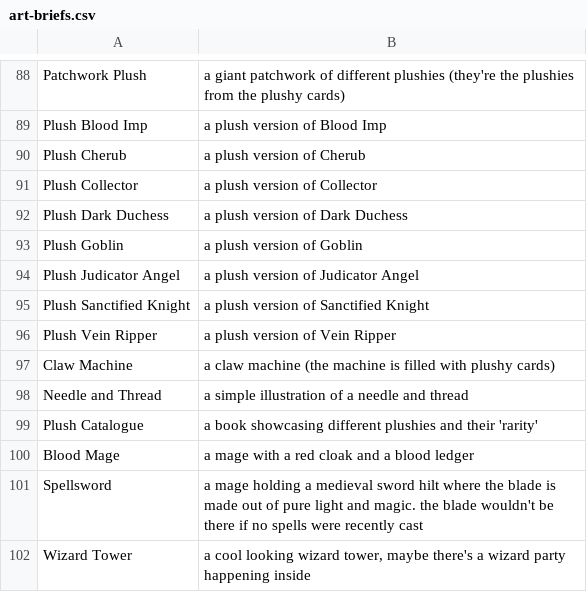
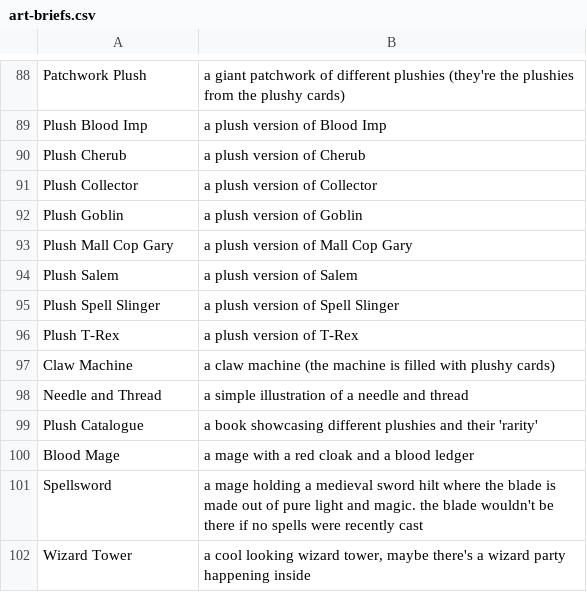
Before and after one commit to kleinstein-stack/fusion-fuckery, a CSV file: saves/art-briefs.csv, drawn as a sheet; only a part is shown, gaps mark what is left out.

Commit message:
Plushies: T-Rex, Mall Cop Gary, Spell Slinger and Salem replace four angel and demon plushies
Plush Judicator Angel is now Plush T-Rex, Plush Dark Duchess is Plush Mall Cop Gary, Plush Vein Ripper is
Plush Spell Slinger and Plush Sanctified Knight is Plush Salem. Same stats and effects. Decks, sim, art briefs,
the art board's priority list, previews, rulebook and lore follow.

```diff
--- a/saves/art-briefs.csv
+++ b/saves/art-briefs.csv
@@ -122,7 +122,7 @@ Plush Cherub,a plush version of Cherub
 Plush Collector,a plush version of Collector
-Plush Dark Duchess,a plush version of Dark Duchess
 Plush Goblin,a plush version of Goblin
-Plush Judicator Angel,a plush version of Judicator Angel
-Plush Sanctified Knight,a plush version of Sanctified Knight
-Plush Vein Ripper,a plush version of Vein Ripper
+Plush Mall Cop Gary,a plush version of Mall Cop Gary
+Plush Salem,a plush version of Salem
+Plush Spell Slinger,a plush version of Spell Slinger
+Plush T-Rex,a plush version of T-Rex
 Claw Machine,a claw machine (the machine is filled with plushy cards)
```
Also changed, not shown: saves/Base set - Fusion Fuckery - v6.csv, 19 other files.
